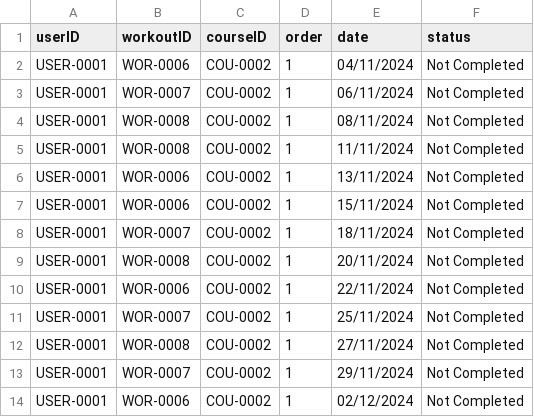
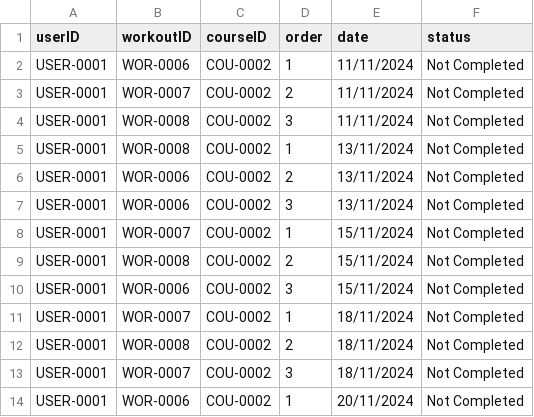
Before and after one commit to FPTU-SE18D02-Group4-Lab211-Assignment/FitnessManagementSystem, a CSV file: src/data/schedule/USER-0001_COU-0002.csv, drawn as a sheet.

```diff
--- a/src/data/schedule/USER-0001_COU-0002.csv
+++ b/src/data/schedule/USER-0001_COU-0002.csv
@@ -1,14 +1,14 @@
 userID,workoutID,courseID,order,date,status
-USER-0001,WOR-0006,COU-0002,1,04/11/2024,Not Completed
-USER-0001,WOR-0007,COU-0002,1,06/11/2024,Not Completed
-USER-0001,WOR-0008,COU-0002,1,08/11/2024,Not Completed
-USER-0001,WOR-0008,COU-0002,1,11/11/2024,Not Completed
-USER-0001,WOR-0006,COU-0002,1,13/11/2024,Not Completed
-USER-0001,WOR-0006,COU-0002,1,15/11/2024,Not Completed
+USER-0001,WOR-0006,COU-0002,1,11/11/2024,Not Completed
+USER-0001,WOR-0007,COU-0002,2,11/11/2024,Not Completed
+USER-0001,WOR-0008,COU-0002,3,11/11/2024,Not Completed
+USER-0001,WOR-0008,COU-0002,1,13/11/2024,Not Completed
+USER-0001,WOR-0006,COU-0002,2,13/11/2024,Not Completed
+USER-0001,WOR-0006,COU-0002,3,13/11/2024,Not Completed
+USER-0001,WOR-0007,COU-0002,1,15/11/2024,Not Completed
+USER-0001,WOR-0008,COU-0002,2,15/11/2024,Not Completed
+USER-0001,WOR-0006,COU-0002,3,15/11/2024,Not Completed
 USER-0001,WOR-0007,COU-0002,1,18/11/2024,Not Completed
-USER-0001,WOR-0008,COU-0002,1,20/11/2024,Not Completed
-USER-0001,WOR-0006,COU-0002,1,22/11/2024,Not Completed
-USER-0001,WOR-0007,COU-0002,1,25/11/2024,Not Completed
-USER-0001,WOR-0008,COU-0002,1,27/11/2024,Not Completed
-USER-0001,WOR-0007,COU-0002,1,29/11/2024,Not Completed
-USER-0001,WOR-0006,COU-0002,1,02/12/2024,Not Completed
+USER-0001,WOR-0008,COU-0002,2,18/11/2024,Not Completed
+USER-0001,WOR-0007,COU-0002,3,18/11/2024,Not Completed
+USER-0001,WOR-0006,COU-0002,1,20/11/2024,Not Completed
```
Also changed, not shown: src/data/schedule/USER-0001_COU-0001.csv, 6 other files.
